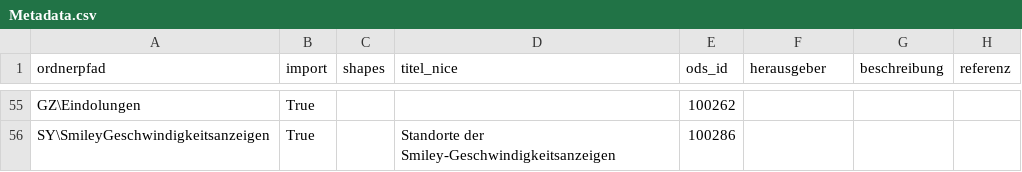
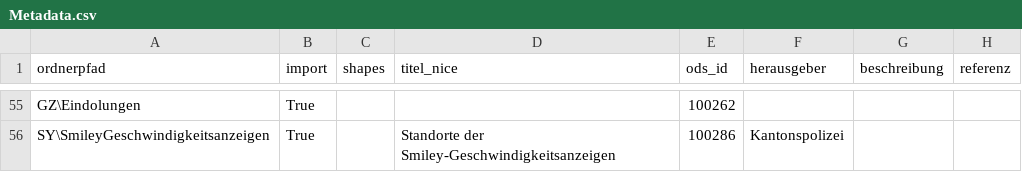
Before and after one commit to opendatabs/data-processing, a CSV file: gva_geodatenshop/Metadata.csv, drawn as a sheet; only a part is shown, gaps mark what is left out; the diff covers the shown part only; the diff names each change by its address in the sheet, - before the commit and + after, or states it on an @@ line.

Commit message:
Assigne values in column herausgeber

```diff
--- a/gva_geodatenshop/Metadata.csv
+++ b/gva_geodatenshop/Metadata.csv
-F56 (herausgeber): (empty)
+F56 (herausgeber): Kantonspolizei
```
Also changed, not shown: 51 edited cells elsewhere in this file.
